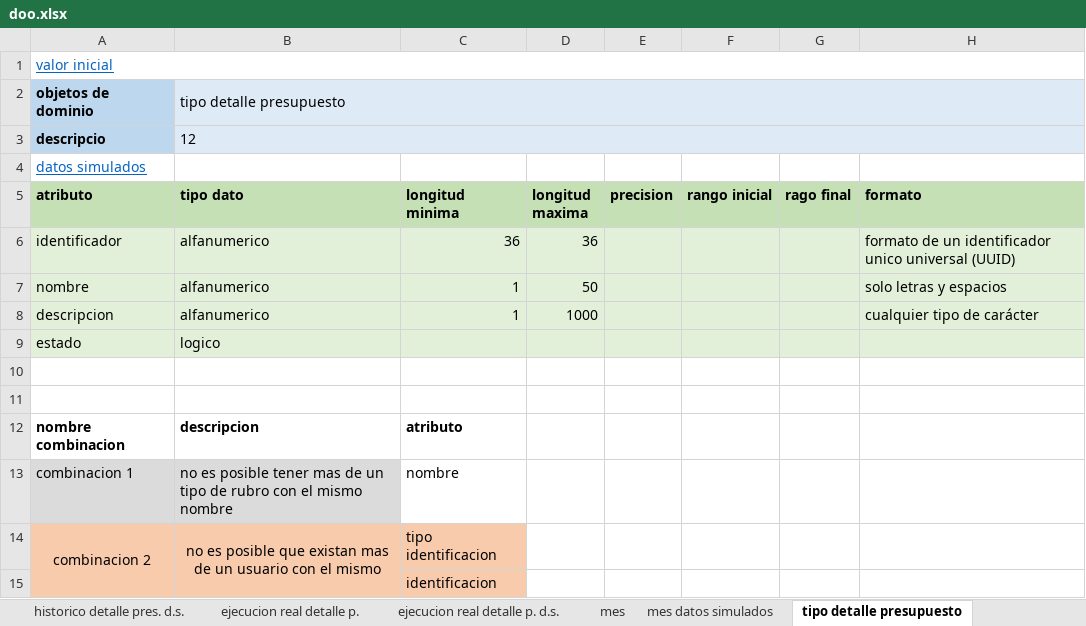
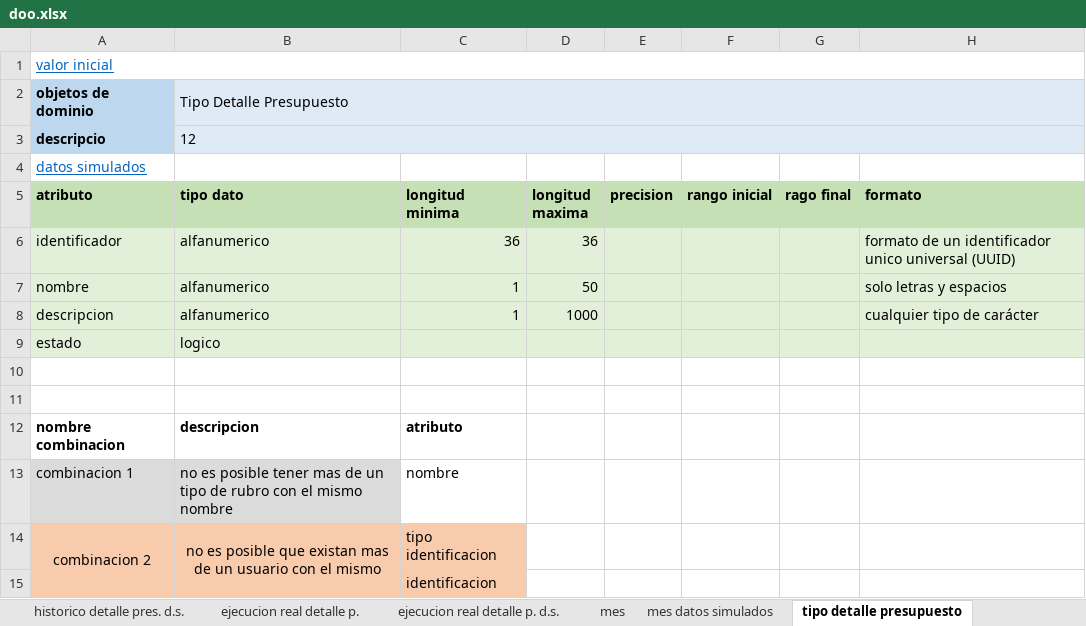
Before and after one commit to DOOPan2022/Presupuesto, an Excel workbook: Clase/Modelo de dominio/doo/doo.xlsx, sheet tipo detalle presupuesto, drawn as a sheet; only a part is shown; values as stored, in another font and other column widths than the file's, no borders; the diff names each change by its address in the sheet, - before the commit and + after, or states it on an @@ line.

```diff
--- a/Clase/Modelo de dominio/doo/doo.xlsx (sheet tipo detalle presupuesto)
+++ b/Clase/Modelo de dominio/doo/doo.xlsx (sheet tipo detalle presupuesto)
-B2 (tipo dato): tipo detalle presupuesto
+B2 (tipo dato): Tipo Detalle Presupuesto
```
Also changed, not shown: sheet historico detalle presupuesto, sheet rubro, sheet tipo rubro, sheet detalles presupuesto datos simu, sheet objeto de dominio, sheet año, 7 more sheets.
